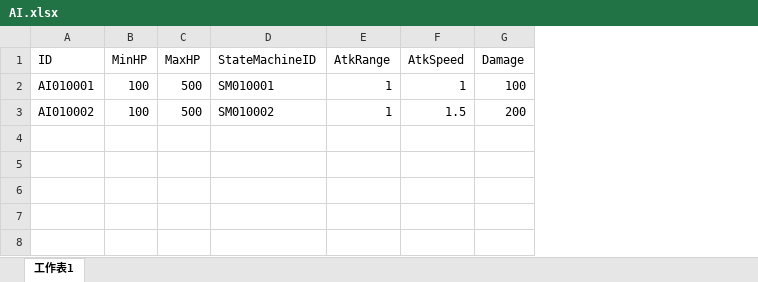
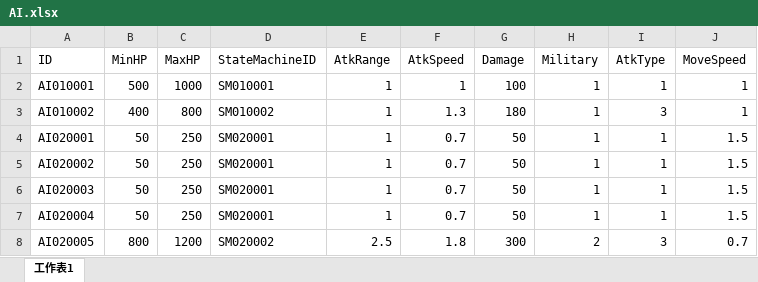
Before and after one commit to chrislin1015/AI_FSM, an Excel workbook: Assets/Document/AI.xlsx, sheet 工作表1, drawn as a sheet; values as stored, in another font and other column widths than the file's, no borders; table styles not drawn; the diff names each change by its address in the sheet, - before the commit and + after, or states it on an @@ line.

```diff
--- a/Assets/Document/AI.xlsx (sheet 工作表1)
+++ b/Assets/Document/AI.xlsx (sheet 工作表1)
+column H (Military), rows 2-3: 1 | 1
+column I (AtkType), rows 2-3: 1 | 3
+column J (MoveSpeed), rows 2-3: 1 | 1
-B2 (MinHP): 100
+B2 (MinHP): 500
-C2 (MaxHP): 500
+C2 (MaxHP): 1000
-B3 (MinHP): 100
+B3 (MinHP): 400
-C3 (MaxHP): 500
+C3 (MaxHP): 800
-F3 (AtkSpeed): 1.5
+F3 (AtkSpeed): 1.3
-G3 (Damage): 200
+G3 (Damage): 180
+row 4: AI020001 | 50 | 250 | SM020001 | 1 | 0.7 | 50 | 1 | 1 | 1.5
+row 5: AI020002 | 50 | 250 | SM020001 | 1 | 0.7 | 50 | 1 | 1 | 1.5
+row 6: AI020003 | 50 | 250 | SM020001 | 1 | 0.7 | 50 | 1 | 1 | 1.5
+row 7: AI020004 | 50 | 250 | SM020001 | 1 | 0.7 | 50 | 1 | 1 | 1.5
+row 8: AI020005 | 800 | 1200 | SM020002 | 2.5 | 1.8 | 300 | 2 | 3 | 0.7
```
Also changed, not shown: 3 other files.
